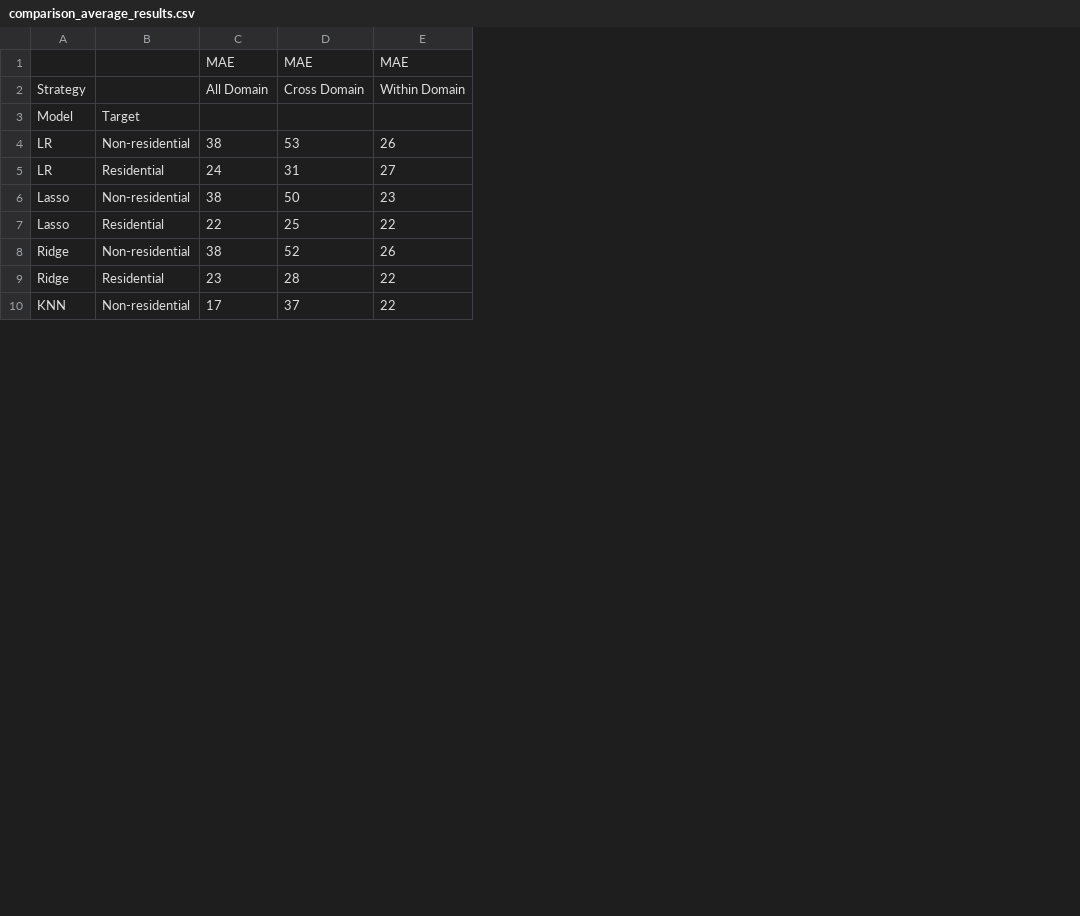
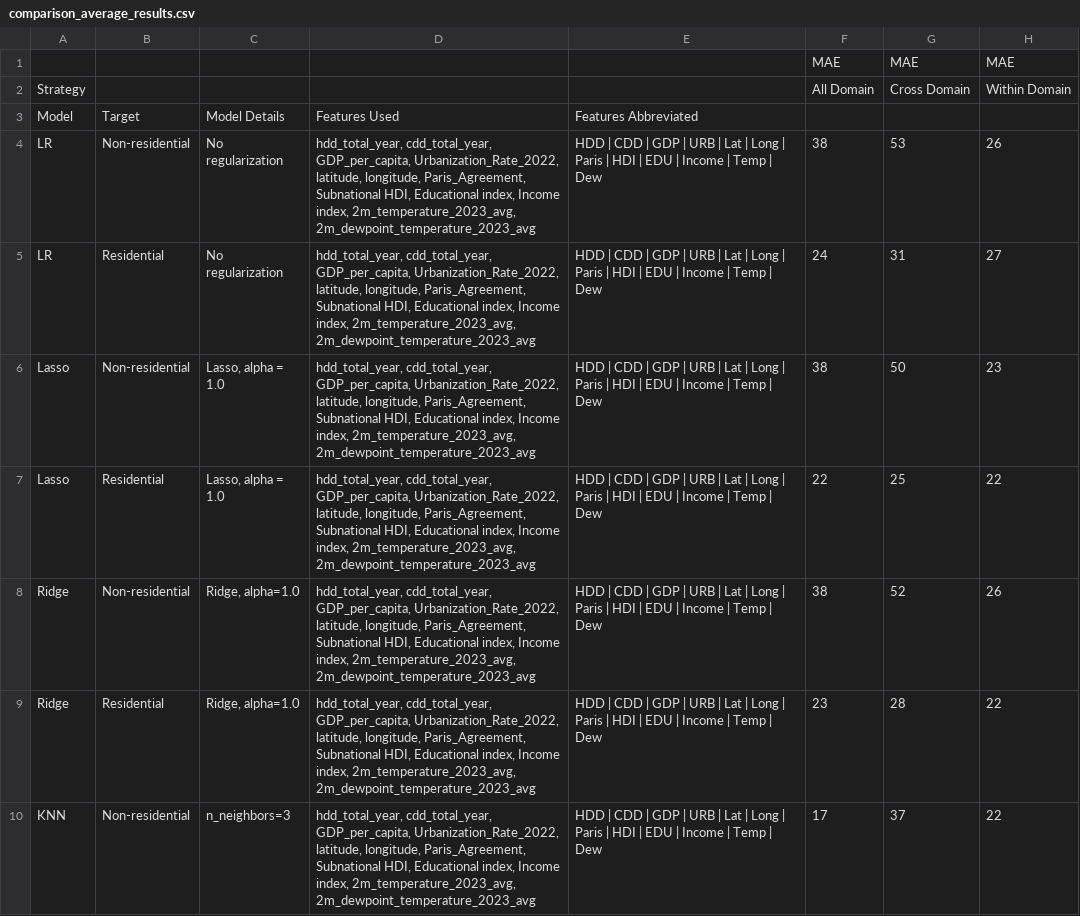
Before and after one commit to AliciaXia222/Capstone-Team-Climate-Trace, a CSV file: results/comparison_average_results.csv, drawn as a sheet; only a part is shown; the diff names each change by its address in the sheet, - before the commit and + after, or states it on an @@ line.

Commit message:
change plot comparison

```diff
--- a/results/comparison_average_results.csv
+++ b/results/comparison_average_results.csv
+column C, rows 3-10: Model Details | No regularization | No regularization | Lasso, alpha = 1.0 | Lasso, alpha = 1.0 | Ridge, alpha=1.0 | Ridge, alpha=1.0 | n_neighbors=3
+column D, rows 3-10: Features Used | hdd_total_year, cdd_total_year, GDP_per_capita, Urbanization_Rate_2022, latitude, longitude, Paris_Agreement, Subnational HDI, Educational index, Income index, 2m_temperature_2023_avg, 2m_dewpoint_temperature_2023_avg | hdd_total_year, cdd_total_year, GDP_per_capita, Urbanization_Rate_2022, latitude, longitude, Paris_Agreement, Subnational HDI, Educational index, Income index, 2m_temperature_2023_avg, 2m_dewpoint_temperature_2023_avg | hdd_total_year, cdd_total_year, GDP_per_capita, Urbanization_Rate_2022, latitude, longitude, Paris_Agreement, Subnational HDI, Educational index, Income index, 2m_temperature_2023_avg, 2m_dewpoint_temperature_2023_avg | hdd_total_year, cdd_total_year, GDP_per_capita, Urbanization_Rate_2022, latitude, longitude, Paris_Agreement, Subnational HDI, Educational index, Income index, 2m_temperature_2023_avg, 2m_dewpoint_temperature_2023_avg | hdd_total_year, cdd_total_year, GDP_per_capita, Urbanization_Rate_2022, latitude, longitude, Paris_Agreement, Subnational HDI, Educational index, Income index, 2m_temperature_2023_avg, 2m_dewpoint_temperature_2023_avg | hdd_total_year, cdd_total_year, GDP_per_capita, Urbanization_Rate_2022, latitude, longitude, Paris_Agreement, Subnational HDI, Educational index, Income index, 2m_temperature_2023_avg, 2m_dewpoint_temperature_2023_avg | hdd_total_year, cdd_total_year, GDP_per_capita, Urbanization_Rate_2022, latitude, longitude, Paris_Agreement, Subnational HDI, Educational index, Income index, 2m_temperature_2023_avg, 2m_dewpoint_temperature_2023_avg
+column E, rows 3-10: Features Abbreviated | HDD | CDD | GDP | URB | Lat | Long | Paris | HDI | EDU | Income | Temp | Dew | HDD | CDD | GDP | URB | Lat | Long | Paris | HDI | EDU | Income | Temp | Dew | HDD | CDD | GDP | URB | Lat | Long | Paris | HDI | EDU | Income | Temp | Dew | HDD | CDD | GDP | URB | Lat | Long | Paris | HDI | EDU | Income | Temp | Dew | HDD | CDD | GDP | URB | Lat | Long | Paris | HDI | EDU | Income | Temp | Dew | HDD | CDD | GDP | URB | Lat | Long | Paris | HDI | EDU | Income | Temp | Dew | HDD | CDD | GDP | URB | Lat | Long | Paris | HDI | EDU | Income | Temp | Dew
```
Also changed, not shown: 4 other files.
